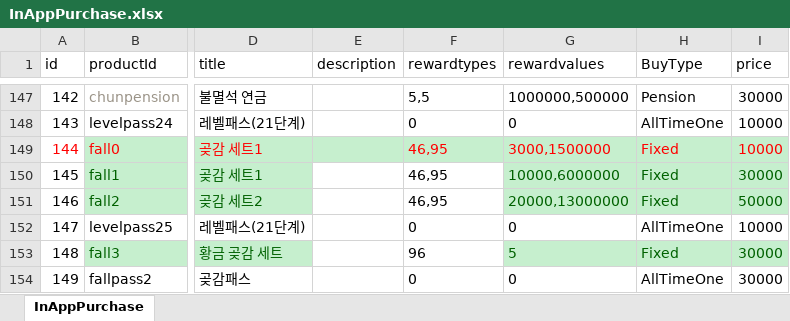
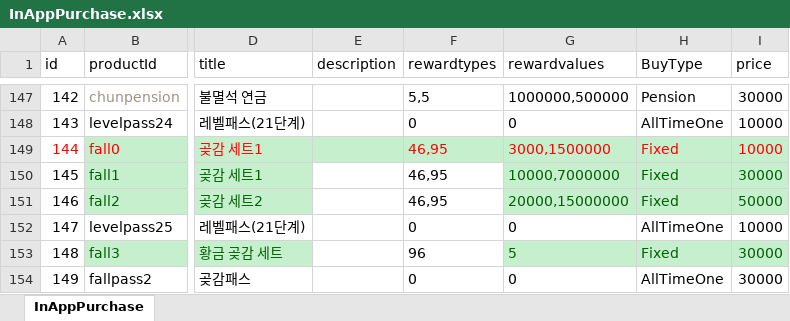
Before and after one commit to luckyzwei/Yosaki, an Excel workbook: Assets/06.Table/InAppPurchase.xlsx, sheet InAppPurchase, drawn as a sheet; only a part is shown, gaps mark what is left out; values as stored, in another font and other column widths than the file's, no borders; the diff names each change by its address in the sheet, - before the commit and + after, or states it on an @@ line.

```diff
--- a/Assets/06.Table/InAppPurchase.xlsx (sheet InAppPurchase)
+++ b/Assets/06.Table/InAppPurchase.xlsx (sheet InAppPurchase)
-G150 (rewardvalues): 10000,6000000
+G150 (rewardvalues): 10000,7000000
-G151 (rewardvalues): 20000,13000000
+G151 (rewardvalues): 20000,15000000
```
Also changed, not shown: Assets/06.Table/HellReward.xlsx, Assets/06.Table/SonReward.xlsx, 23 other files.
